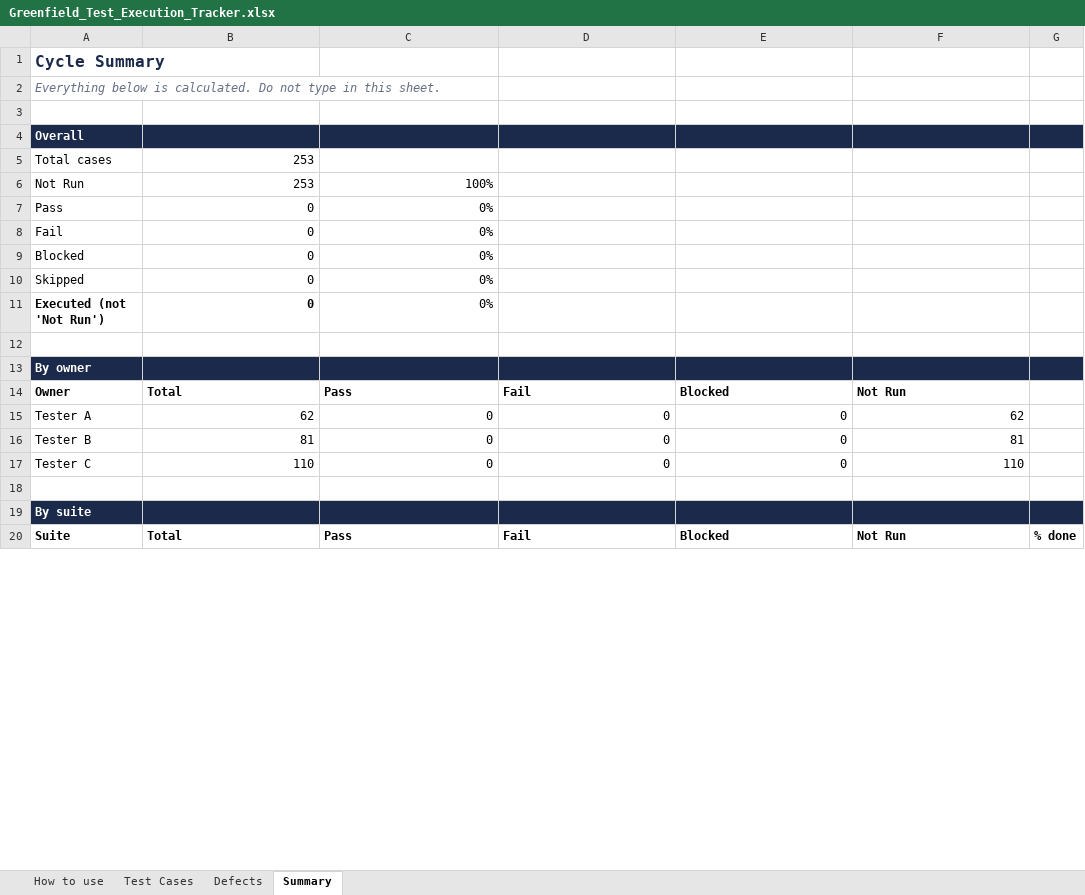
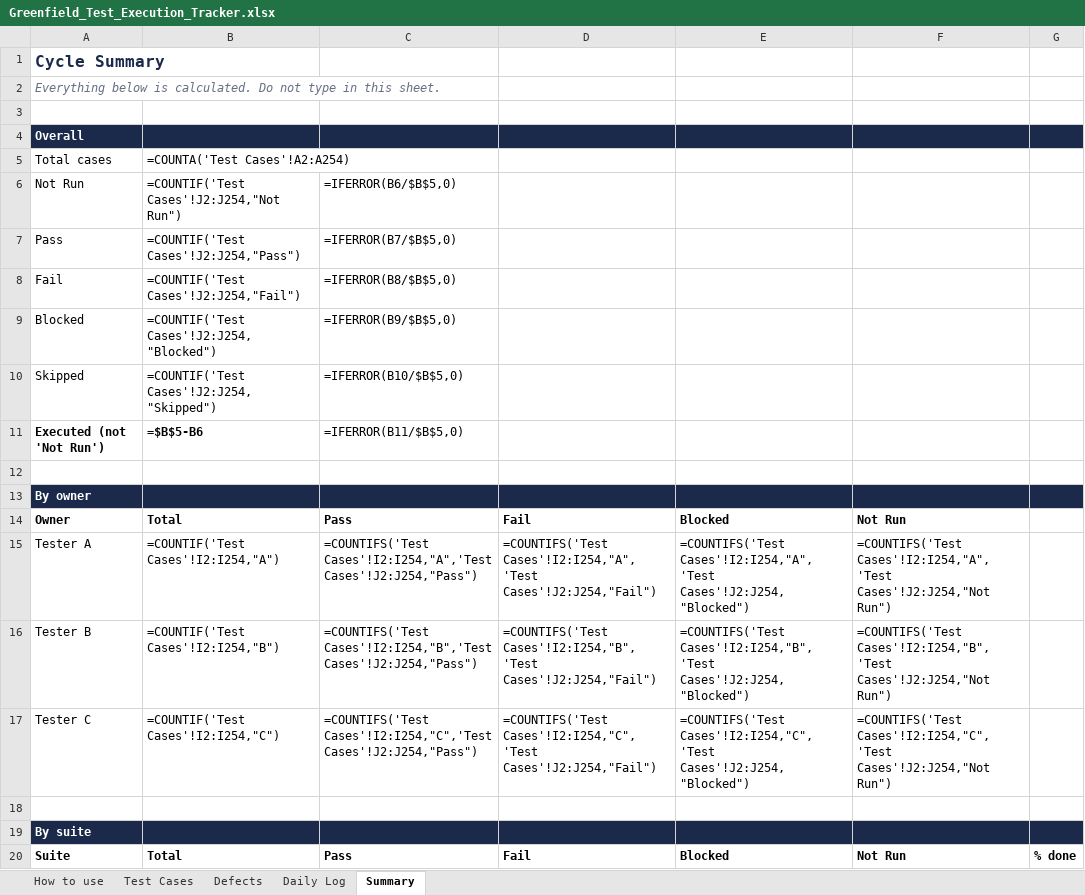
Before and after one commit to hpragada/AI-First-SDLC-App, an Excel workbook: docs/qa/Greenfield_Test_Execution_Tracker.xlsx, sheet Summary, drawn as a sheet; only a part is shown; values as stored, in another font and other column widths than the file's, no borders; formulas without a stored value are shown as written; conditional formats not drawn; the diff covers the shown part only; the diff names each change by its address in the sheet, - before the commit and + after, or states it on an @@ line.

```diff
--- a/docs/qa/Greenfield_Test_Execution_Tracker.xlsx (sheet Summary)
+++ b/docs/qa/Greenfield_Test_Execution_Tracker.xlsx (sheet Summary)
+sheet tab: Daily Log
-B5: 253
+B5: =COUNTA('Test Cases'!A2:A254)
-B6: 253
+B6: =COUNTIF('Test Cases'!J2:J254,"Not Run")
-C6: 100%
+C6: =IFERROR(B6/$B$5,0)
-B7: 0
+B7: =COUNTIF('Test Cases'!J2:J254,"Pass")
-C7: 0%
+C7: =IFERROR(B7/$B$5,0)
-B8: 0
+B8: =COUNTIF('Test Cases'!J2:J254,"Fail")
-C8: 0%
+C8: =IFERROR(B8/$B$5,0)
-B9: 0
+B9: =COUNTIF('Test Cases'!J2:J254,"Blocked")
-C9: 0%
+C9: =IFERROR(B9/$B$5,0)
-B10: 0
+B10: =COUNTIF('Test Cases'!J2:J254,"Skipped")
-C10: 0%
+C10: =IFERROR(B10/$B$5,0)
-B11: 0
+B11: =$B$5-B6
-C11: 0%
+C11: =IFERROR(B11/$B$5,0)
-B15: 62
+B15: =COUNTIF('Test Cases'!I2:I254,"A")
-C15: 0
+C15: =COUNTIFS('Test Cases'!I2:I254,"A",'Test Cases'!J2:J254,"Pass")
-D15: 0
+D15: =COUNTIFS('Test Cases'!I2:I254,"A",'Test Cases'!J2:J254,"Fail")
-E15: 0
+E15: =COUNTIFS('Test Cases'!I2:I254,"A",'Test Cases'!J2:J254,"Blocked")
-F15: 62
+F15: =COUNTIFS('Test Cases'!I2:I254,"A",'Test Cases'!J2:J254,"Not Run")
-B16: 81
+B16: =COUNTIF('Test Cases'!I2:I254,"B")
-C16: 0
+C16: =COUNTIFS('Test Cases'!I2:I254,"B",'Test Cases'!J2:J254,"Pass")
-D16: 0
+D16: =COUNTIFS('Test Cases'!I2:I254,"B",'Test Cases'!J2:J254,"Fail")
-E16: 0
+E16: =COUNTIFS('Test Cases'!I2:I254,"B",'Test Cases'!J2:J254,"Blocked")
-F16: 81
+F16: =COUNTIFS('Test Cases'!I2:I254,"B",'Test Cases'!J2:J254,"Not Run")
-B17: 110
+B17: =COUNTIF('Test Cases'!I2:I254,"C")
-C17: 0
+C17: =COUNTIFS('Test Cases'!I2:I254,"C",'Test Cases'!J2:J254,"Pass")
-D17: 0
+D17: =COUNTIFS('Test Cases'!I2:I254,"C",'Test Cases'!J2:J254,"Fail")
-E17: 0
+E17: =COUNTIFS('Test Cases'!I2:I254,"C",'Test Cases'!J2:J254,"Blocked")
-F17: 110
+F17: =COUNTIFS('Test Cases'!I2:I254,"C",'Test Cases'!J2:J254,"Not Run")
```
Also changed, not shown: 112 edited cells elsewhere in this sheet, sheet Test Cases, sheet How to use, hidden cells, 5 other files.
